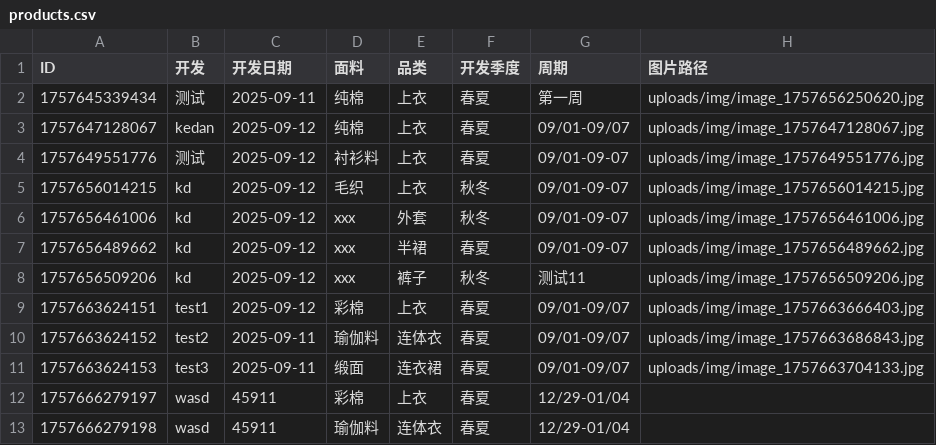
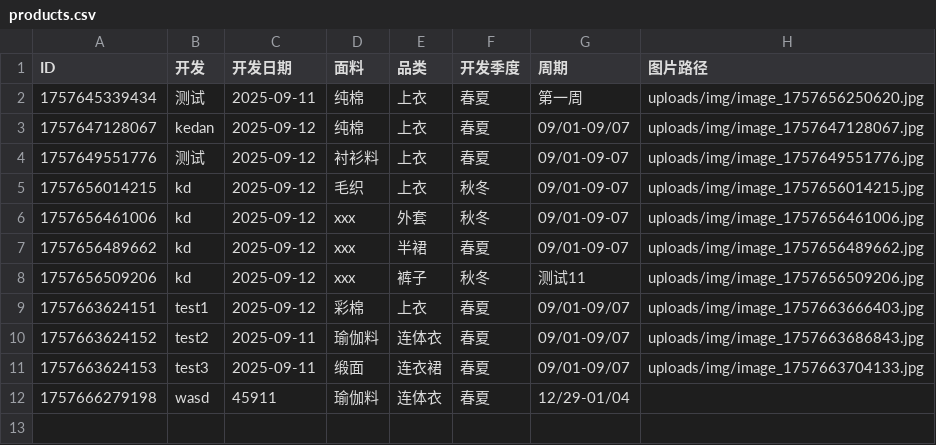
Before and after one commit to wasdkd/Amazon, a CSV file: uploads/products.csv, drawn as a sheet; the diff names each change by its address in the sheet, - before the commit and + after, or states it on an @@ line.

Commit message:
删除产品: ID 1757666279197

```diff
--- a/uploads/products.csv
+++ b/uploads/products.csv
-row 12: 1757666279197 | wasd | 45911 | 彩棉 | 上衣 | 春夏 | 12/29-01/04
```
